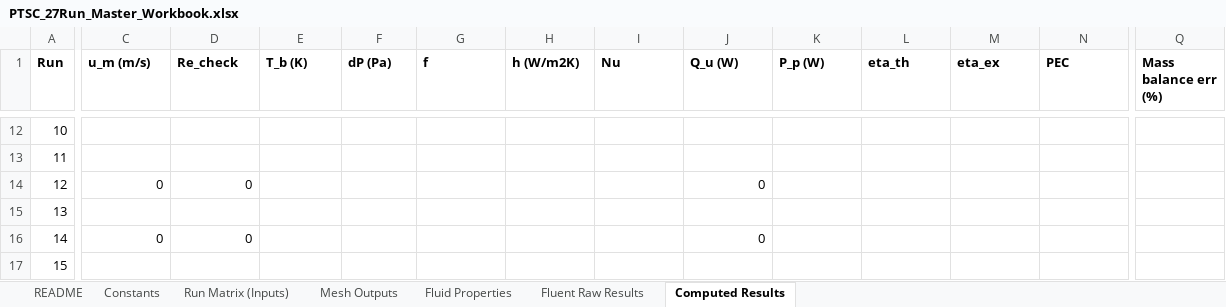
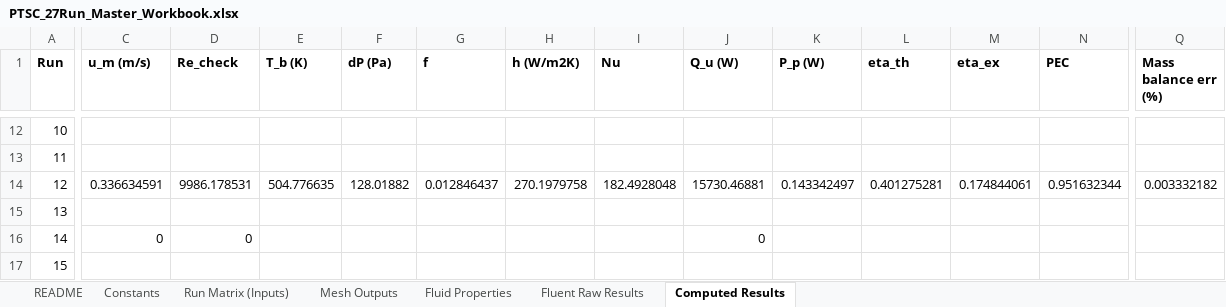
Before and after one commit to dhagax100/dhagax100, an Excel workbook: thesis/production-runs/PTSC_27Run_Master_Workbook.xlsx, sheet Computed Results, drawn as a sheet; only a part is shown, gaps mark what is left out; values as stored, in another font and other column widths than the file's, no borders; the diff names each change by its address in the sheet, - before the commit and + after, or states it on an @@ line.

```diff
--- a/thesis/production-runs/PTSC_27Run_Master_Workbook.xlsx (sheet Computed Results)
+++ b/thesis/production-runs/PTSC_27Run_Master_Workbook.xlsx (sheet Computed Results)
-C14 (u_m (m/s)): 0
+C14 (u_m (m/s)): 0.336634591
-D14 (Re_check): 0
+D14 (Re_check): 9986.178531
-E14 (T_b (K)): (empty)
+E14 (T_b (K)): 504.776635
-F14 (dP (Pa)): (empty)
+F14 (dP (Pa)): 128.01882
-G14 (f): (empty)
+G14 (f): 0.012846437
-H14 (h (W/m2K)): (empty)
+H14 (h (W/m2K)): 270.1979758
-I14 (Nu): (empty)
+I14 (Nu): 182.4928048
-J14 (Q_u (W)): 0
+J14 (Q_u (W)): 15730.46881
-K14 (P_p (W)): (empty)
+K14 (P_p (W)): 0.143342497
-L14 (eta_th): (empty)
+L14 (eta_th): 0.401275281
-M14 (eta_ex): (empty)
+M14 (eta_ex): 0.174844061
-N14 (PEC): (empty)
+N14 (PEC): 0.951632344
-Q14 (Mass balance err (%)): (empty)
+Q14 (Mass balance err (%)): 0.003332182
```
Also changed, not shown: sheet Fluent Raw Results, sheet Mesh Outputs.
